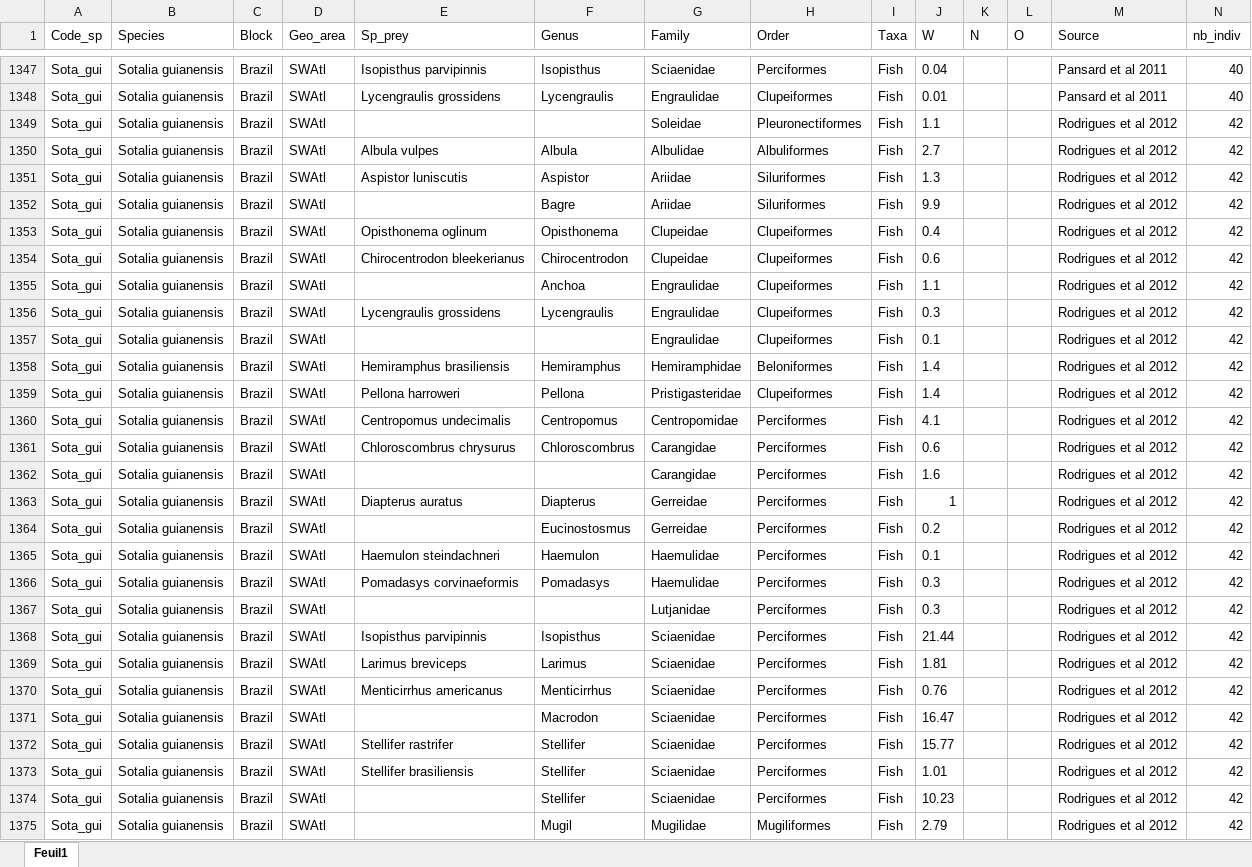
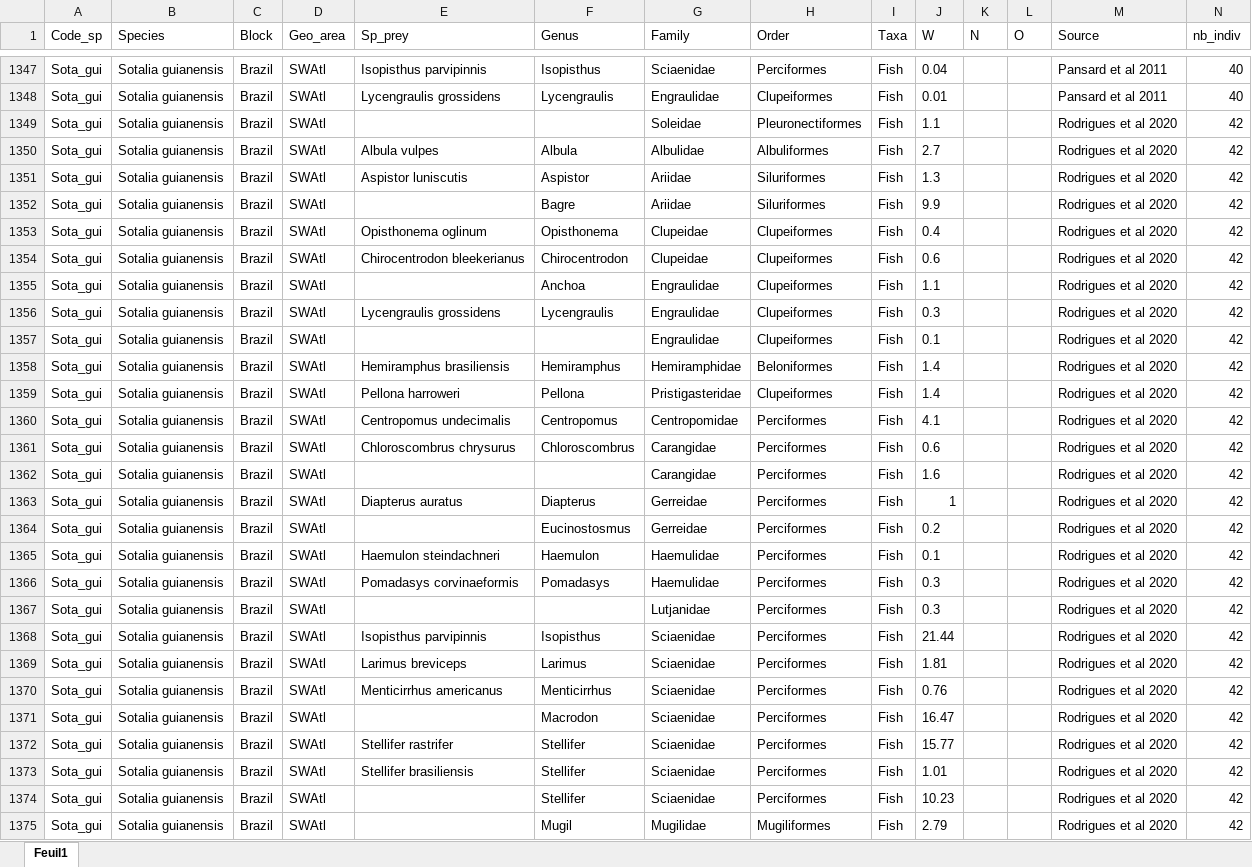
Before and after one commit to Lola-san/Cetacean.excretion.global, an Excel workbook: data/diets_cetaceans/All_sp_pred_diet.xlsx, sheet Feuil1, drawn as a sheet; only a part is shown, gaps mark what is left out; values as stored, in another font and other column widths than the file's, no borders; the diff covers the shown part only; the diff names each change by its address in the sheet, - before the commit and + after, or states it on an @@ line.

```diff
--- a/data/diets_cetaceans/All_sp_pred_diet.xlsx (sheet Feuil1)
+++ b/data/diets_cetaceans/All_sp_pred_diet.xlsx (sheet Feuil1)
-M1349:M1375 (Source): Rodrigues et al 2012
+M1349:M1375 (Source): Rodrigues et al 2020
```
Also changed, not shown: 8 edited cells elsewhere in this sheet, 49 other files.
